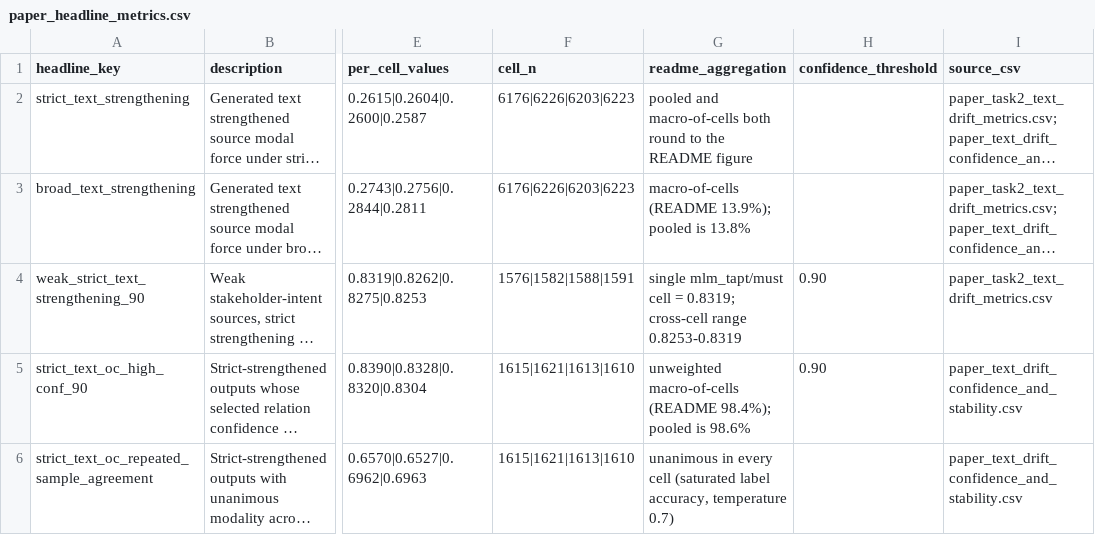
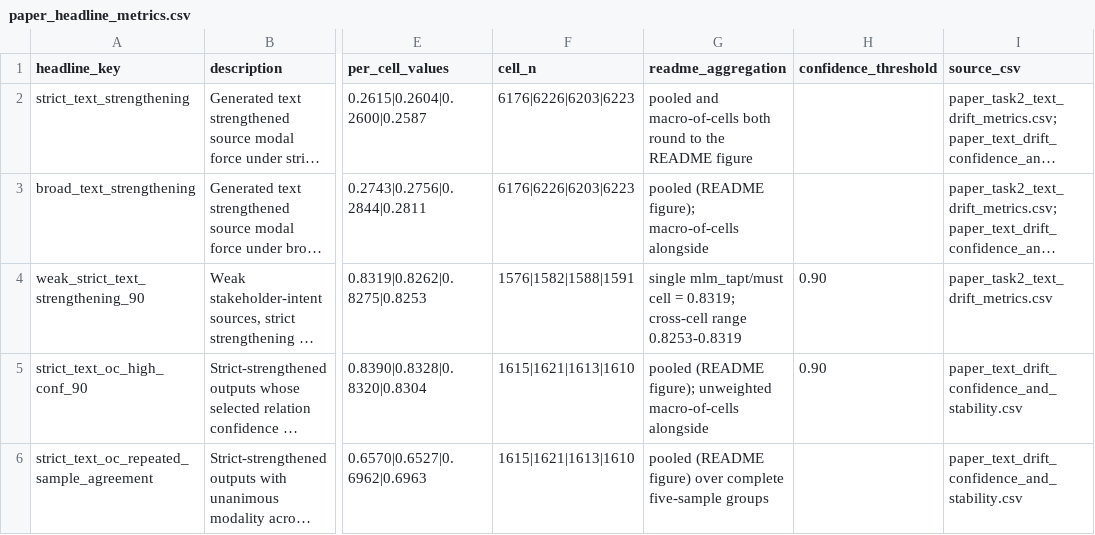
Before and after one commit to NicolasSchuler/re-uq, a CSV file: outputs/paper_headline_metrics.csv, drawn as a sheet; only a part is shown, gaps mark what is left out; long unchanged cells end in …; the diff names each change by its address in the sheet, - before the commit and + after, or states it on an @@ line.

Commit message:
release: prepare public replication package v2.1.1
Align methods, result interpretation, ablation recipes and interval descriptions with the final campaign. Replace generated notebooks with reviewed benchmark preparation through a CLI, retain scientific review inputs, and remove development-only notes and notebook dependencies from the public tree.

Reported values and data archives are unchanged. Validated all four frozen benchmark cells, all 230 number macros, 803 tests (one skip and 14 existing expected failures), lint, formatting, lockfile consistency, and an isolated public-package synthetic smoke run. Independent review found no material issues.

```diff
--- a/outputs/paper_headline_metrics.csv
+++ b/outputs/paper_headline_metrics.csv
-G3 (readme_aggregation): macro-of-cells (README 13.9%); pooled is 13.8%
+G3 (readme_aggregation): pooled (README figure); macro-of-cells alongside
-G5 (readme_aggregation): unweighted macro-of-cells (README 98.4%); pooled is 98.6%
+G5 (readme_aggregation): pooled (README figure); unweighted macro-of-cells alongside
-G6 (readme_aggregation): unanimous in every cell (saturated label accuracy, temperature 0.7)
+G6 (readme_aggregation): pooled (README figure) over complete five-sample groups
```
Also changed, not shown: 57 other files.
